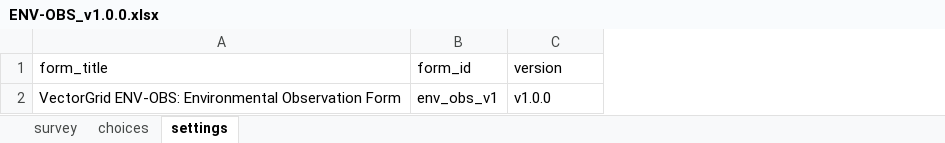
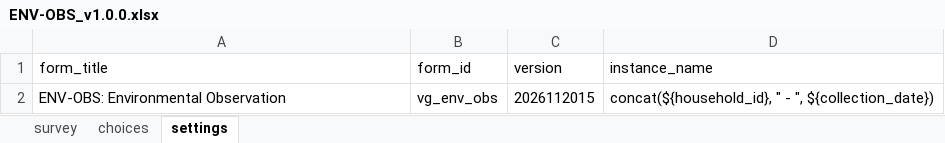
Before and after one commit to vectorgrid-africa/data-collection-tools, an Excel workbook: _static/odk/ENV-OBS_v1.0.0.xlsx, sheet settings, drawn as a sheet; values as stored, in another font and other column widths than the file's, no borders; removed rows and columns are numbered as before the commit, all else as after; the diff names each change by its address in the sheet, - before the commit and + after, or states it on an @@ line.

```diff
--- a/_static/odk/ENV-OBS_v1.0.0.xlsx (sheet settings)
+++ b/_static/odk/ENV-OBS_v1.0.0.xlsx (sheet settings)
+column D (instance_name), empty
-row 2: VectorGrid ENV-OBS: Environmental Observation Form | env_obs_v1 | v1.0.0
+row 2: ENV-OBS: Environmental Observation | vg_env_obs | 2026112015 | concat(${household_id}, " - ", ${collection_date})
```
Also changed, not shown: sheet survey, sheet choices, _static/odk/HAB-SRV_v1.0.0.xlsx, _static/odk/HH-BEH_v1.0.0.xlsx, 48 other files.
